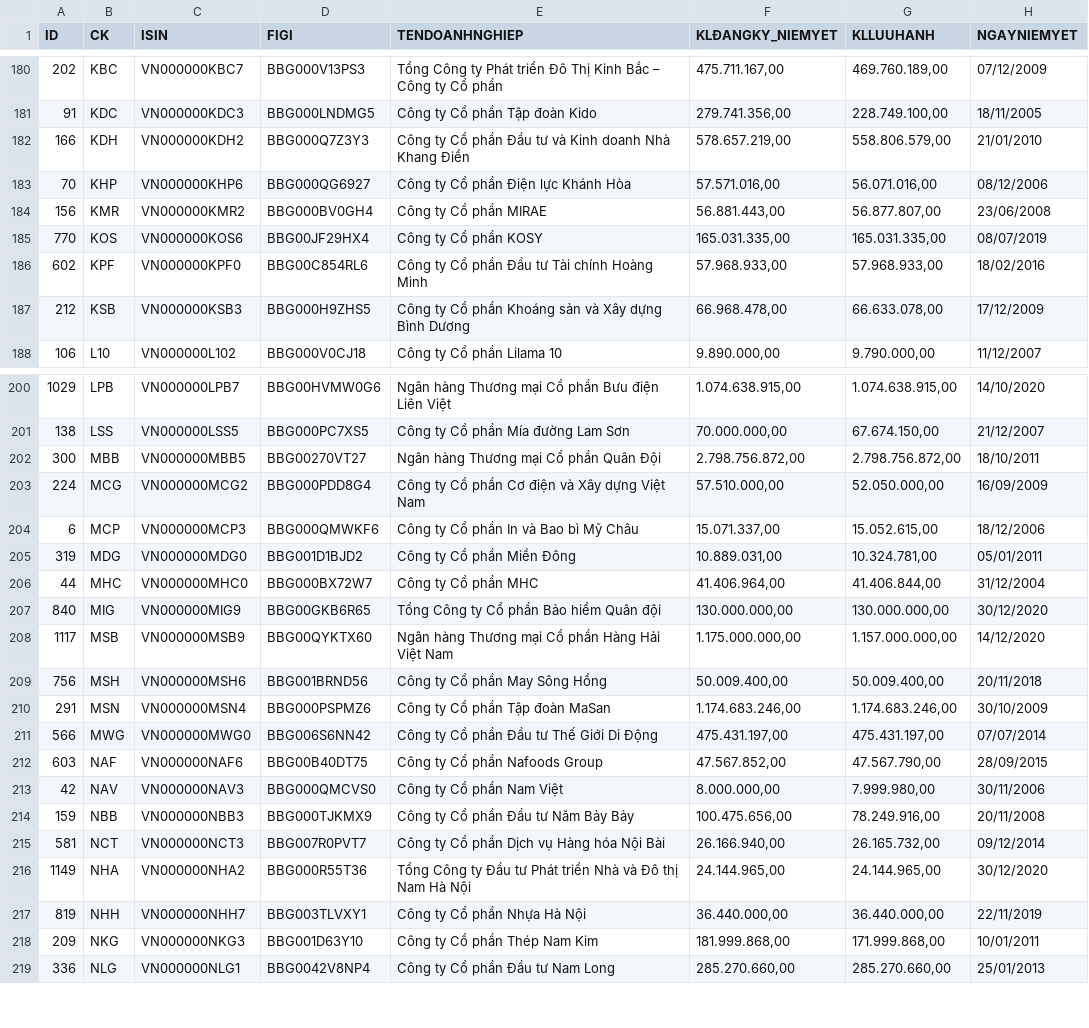
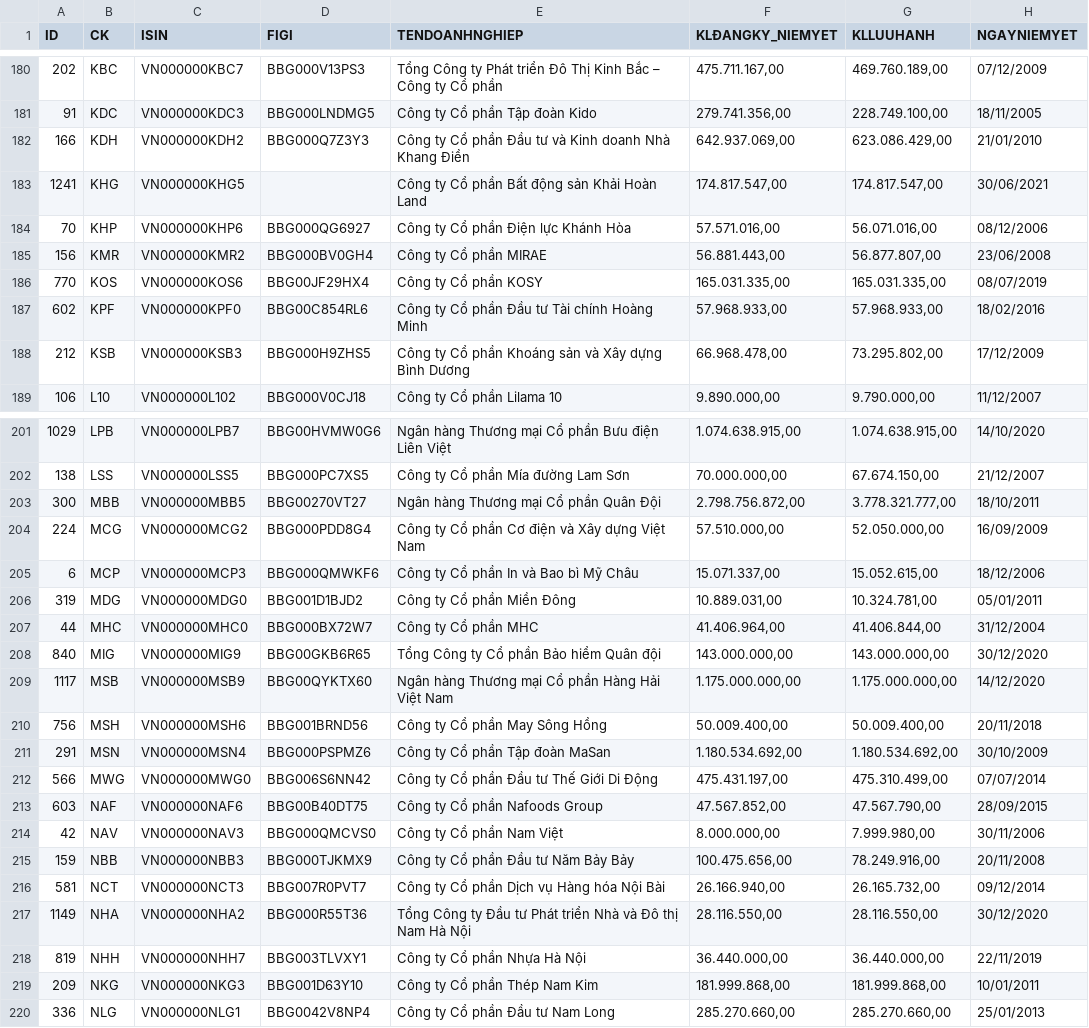
Before and after one commit to hanhhv2000/stock, a CSV file: table.csv, drawn as a sheet; only a part is shown, gaps mark what is left out; the diff covers the shown part only.

```diff
--- a/table.csv
+++ b/table.csv
@@ -181,3 +181,4 @@ ID,CK,ISIN,FIGI,TENDOANHNGHIEP,KLĐANGKY_NIEMYET,KLLUUHANH,NGAYNIEMYET
 91,KDC,VN000000KDC3,BBG000LNDMG5,Công ty Cổ phần Tập đoàn Kido,"279.741.356,00","228.749.100,00",18/11/2005
-166,KDH,VN000000KDH2,BBG000Q7Z3Y3,Công ty Cổ phần Đầu tư và Kinh doanh Nhà Khang Điền,"578.657.219,00","558.806.579,00",21/01/2010
+166,KDH,VN000000KDH2,BBG000Q7Z3Y3,Công ty Cổ phần Đầu tư và Kinh doanh Nhà Khang Điền,"642.937.069,00","623.086.429,00",21/01/2010
+1241,KHG,VN000000KHG5,,Công ty Cổ phần Bất động sản Khải Hoàn Land,"174.817.547,00","174.817.547,00",30/06/2021
 70,KHP,VN000000KHP6,BBG000QG6927,Công ty Cổ phần Điện lực Khánh Hòa,"57.571.016,00","56.071.016,00",08/12/2006
@@ -186,3 +187,3 @@ ID,CK,ISIN,FIGI,TENDOANHNGHIEP,KLĐANGKY_NIEMYET,KLLUUHANH,NGAYNIEMYET
 602,KPF,VN000000KPF0,BBG00C854RL6,Công ty Cổ phần Đầu tư Tài chính Hoàng Minh,"57.968.933,00","57.968.933,00",18/02/2016
-212,KSB,VN000000KSB3,BBG000H9ZHS5,Công ty Cổ phần Khoáng sản và Xây dựng Bình Dương,"66.968.478,00","66.633.078,00",17/12/2009
+212,KSB,VN000000KSB3,BBG000H9ZHS5,Công ty Cổ phần Khoáng sản và Xây dựng Bình Dương,"66.968.478,00","73.295.802,00",17/12/2009
 106,L10,VN000000L102,BBG000V0CJ18,Công ty Cổ phần Lilama 10,"9.890.000,00","9.790.000,00",11/12/2007
@@ -201,3 +202,3 @@ ID,CK,ISIN,FIGI,TENDOANHNGHIEP,KLĐANGKY_NIEMYET,KLLUUHANH,NGAYNIEMYET
 138,LSS,VN000000LSS5,BBG000PC7XS5,Công ty Cổ phần Mía đường Lam Sơn,"70.000.000,00","67.674.150,00",21/12/2007
-300,MBB,VN000000MBB5,BBG00270VT27,Ngân hàng Thương mại Cổ phần Quân Đội,"2.798.756.872,00","2.798.756.872,00",18/10/2011
+300,MBB,VN000000MBB5,BBG00270VT27,Ngân hàng Thương mại Cổ phần Quân Đội,"2.798.756.872,00","3.778.321.777,00",18/10/2011
 224,MCG,VN000000MCG2,BBG000PDD8G4,Công ty Cổ phần Cơ điện và Xây dựng Việt Nam,"57.510.000,00","52.050.000,00",16/09/2009
@@ -206,7 +207,7 @@ ID,CK,ISIN,FIGI,TENDOANHNGHIEP,KLĐANGKY_NIEMYET,KLLUUHANH,NGAYNIEMYET
 44,MHC,VN000000MHC0,BBG000BX72W7,Công ty Cổ phần MHC,"41.406.964,00","41.406.844,00",31/12/2004
-840,MIG,VN000000MIG9,BBG00GKB6R65,Tổng Công ty Cổ phần Bảo hiểm Quân đội,"130.000.000,00","130.000.000,00",30/12/2020
-1117,MSB,VN000000MSB9,BBG00QYKTX60,Ngân hàng Thương mại Cổ phần Hàng Hải Việt Nam,"1.175.000.000,00","1.157.000.000,00",14/12/2020
+840,MIG,VN000000MIG9,BBG00GKB6R65,Tổng Công ty Cổ phần Bảo hiểm Quân đội,"143.000.000,00","143.000.000,00",30/12/2020
+1117,MSB,VN000000MSB9,BBG00QYKTX60,Ngân hàng Thương mại Cổ phần Hàng Hải Việt Nam,"1.175.000.000,00","1.175.000.000,00",14/12/2020
 756,MSH,VN000000MSH6,BBG001BRND56,Công ty Cổ phần May Sông Hồng,"50.009.400,00","50.009.400,00",20/11/2018
-291,MSN,VN000000MSN4,BBG000PSPMZ6,Công ty Cổ phần Tập đoàn MaSan,"1.174.683.246,00","1.174.683.246,00",30/10/2009
-566,MWG,VN000000MWG0,BBG006S6NN42,Công ty Cổ phần Đầu tư Thế Giới Di Động,"475.431.197,00","475.431.197,00",07/07/2014
+291,MSN,VN000000MSN4,BBG000PSPMZ6,Công ty Cổ phần Tập đoàn MaSan,"1.180.534.692,00","1.180.534.692,00",30/10/2009
+566,MWG,VN000000MWG0,BBG006S6NN42,Công ty Cổ phần Đầu tư Thế Giới Di Động,"475.431.197,00","475.310.499,00",07/07/2014
 603,NAF,VN000000NAF6,BBG00B40DT75,Công ty Cổ phần Nafoods Group,"47.567.852,00","47.567.790,00",28/09/2015
@@ -215,5 +216,5 @@ ID,CK,ISIN,FIGI,TENDOANHNGHIEP,KLĐANGKY_NIEMYET,KLLUUHANH,NGAYNIEMYET
 581,NCT,VN000000NCT3,BBG007R0PVT7,Công ty Cổ phần Dịch vụ Hàng hóa Nội Bài,"26.166.940,00","26.165.732,00",09/12/2014
-1149,NHA,VN000000NHA2,BBG000R55T36,Tổng Công ty Đầu tư Phát triển Nhà và Đô thị Nam Hà Nội,"24.144.965,00","24.144.965,00",30/12/2020
+1149,NHA,VN000000NHA2,BBG000R55T36,Tổng Công ty Đầu tư Phát triển Nhà và Đô thị Nam Hà Nội,"28.116.550,00","28.116.550,00",30/12/2020
 819,NHH,VN000000NHH7,BBG003TLVXY1,Công ty Cổ phần Nhựa Hà Nội,"36.440.000,00","36.440.000,00",22/11/2019
-209,NKG,VN000000NKG3,BBG001D63Y10,Công ty Cổ phần Thép Nam Kim,"181.999.868,00","171.999.868,00",10/01/2011
+209,NKG,VN000000NKG3,BBG001D63Y10,Công ty Cổ phần Thép Nam Kim,"181.999.868,00","181.999.868,00",10/01/2011
 336,NLG,VN000000NLG1,BBG0042V8NP4,Công ty Cổ phần Đầu tư Nam Long,"285.270.660,00","285.270.660,00",25/01/2013
```
Also changed, not shown: 1 added row, 2 removed rows and 73 edited cells elsewhere in this file.
